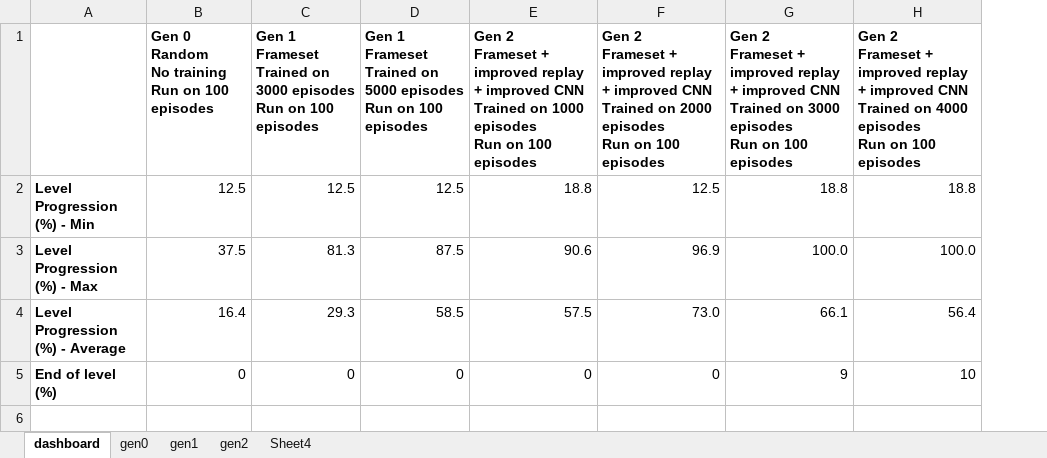
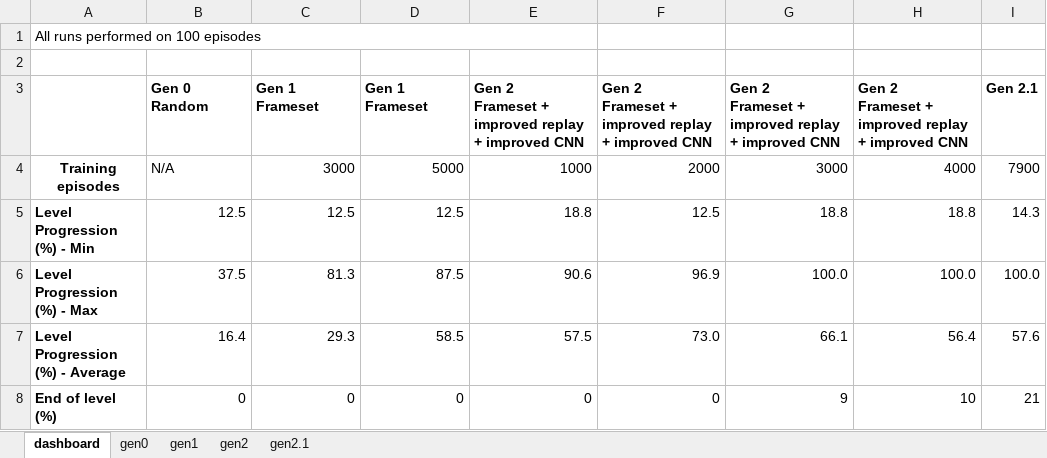
Before and after one commit to guerinsylvain/bot-wonder-boy, an Excel workbook: study.xlsx, sheet dashboard, drawn as a sheet; values as stored, in another font and other column widths than the file's, no borders; addresses are those after the commit; ↵ is a line break in a cell; the diff names each change by its address in the sheet, - before the commit and + after, or states it on an @@ line.

```diff
--- a/study.xlsx (sheet dashboard)
+++ b/study.xlsx (sheet dashboard)
-sheet tab: Sheet4
+sheet tab: gen2.1
+column I, rows 5-8: 14.3 | 100.0 | 57.6 | 21
+row 1: All runs performed on 100 episodes
-row 2:  | Gen 0 ↵ Random ↵ No training ↵ Run on 100 episodes | Gen 1 ↵ Frameset ↵ Trained on 3000 episodes ↵ Run on 100 episodes | Gen 1 ↵ Frameset ↵ Trained on 5000 episodes ↵ Run on 100 episodes | Gen 2 ↵ Frameset + improved replay + improved CNN ↵ Trained on 1000 episodes ↵ Run on 100 episodes | Gen 2 ↵ Frameset + improved replay + improved CNN ↵ Trained on 2000 episodes ↵ Run on 100 episodes | Gen 2 ↵ Frameset + improved replay + improved CNN ↵ Trained on 3000 episodes ↵ Run on 100 episodes | Gen 2 ↵ Frameset + improved replay + improved CNN ↵ Trained on 4000 episodes ↵ Run on 100 episodes
+row 2: (empty)
+row 3:  | Gen 0 ↵ Random | Gen 1 ↵ Frameset | Gen 1 ↵ Frameset | Gen 2 ↵ Frameset + improved replay + improved CNN | Gen 2 ↵ Frameset + improved replay + improved CNN | Gen 2 ↵ Frameset + improved replay + improved CNN | Gen 2 ↵ Frameset + improved replay + improved CNN | Gen 2.1
+row 4: Training episodes | N/A | 3000 | 5000 | 1000 | 2000 | 3000 | 4000 | 7900
```
Also changed, not shown: 9 other files.
